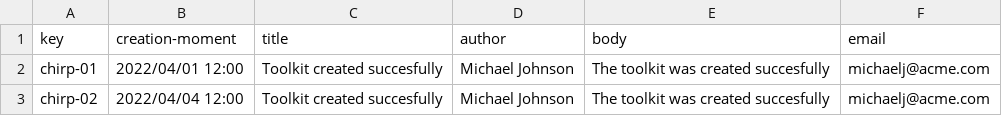
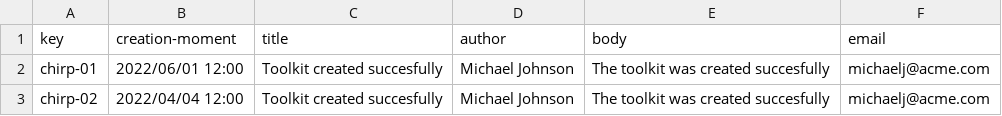
Before and after one commit to plss12/Acme-Toolkits, a CSV file: src/main/webapp/WEB-INF/resources/sample-data/chirp.csv, drawn as a sheet.

```diff
--- a/src/main/webapp/WEB-INF/resources/sample-data/chirp.csv
+++ b/src/main/webapp/WEB-INF/resources/sample-data/chirp.csv
@@ -1,3 +1,3 @@
 key,creation-moment,title,author,body,email
-chirp-01,2022/04/01 12:00,Toolkit created succesfully,Michael Johnson,The toolkit was created succesfully,michaelj@acme.com
+chirp-01,2022/06/01 12:00,Toolkit created succesfully,Michael Johnson,The toolkit was created succesfully,michaelj@acme.com
 chirp-02,2022/04/04 12:00,Toolkit created succesfully,Michael Johnson,The toolkit was created succesfully,michaelj@acme.com
```
Also changed, not shown: src/main/webapp/WEB-INF/resources/sample-data/announcement.csv, 13 other files.
